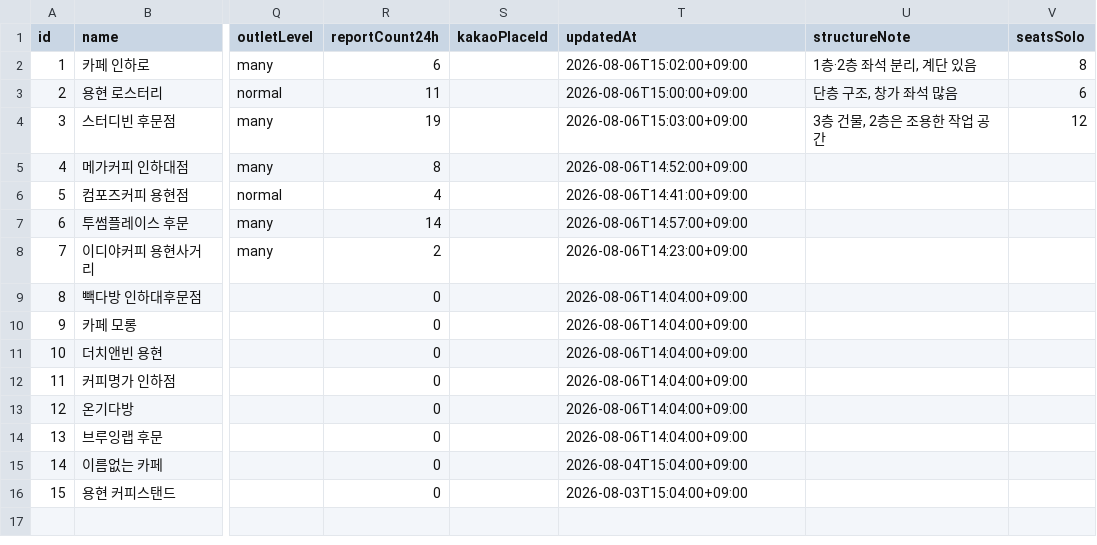
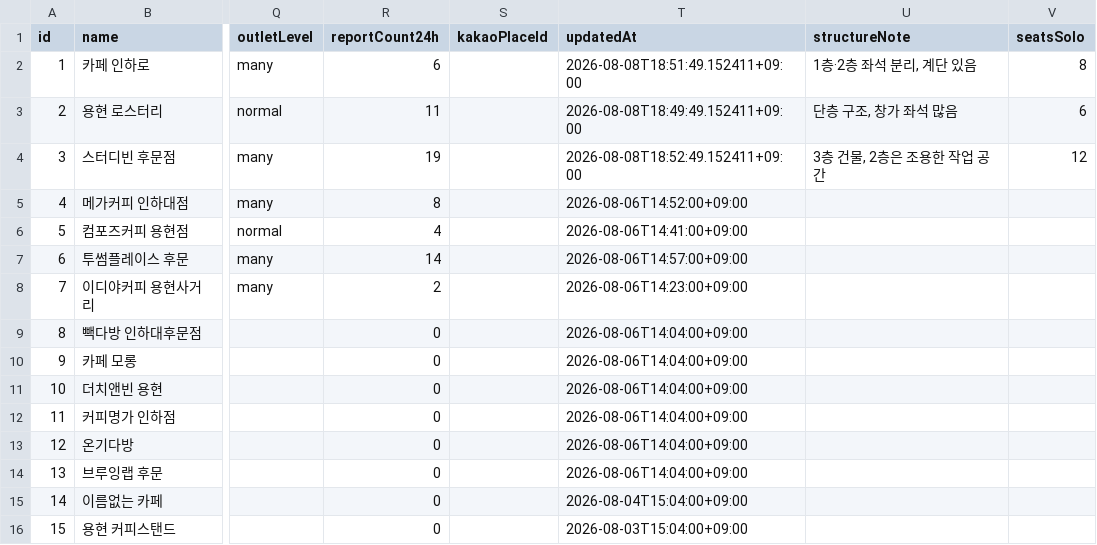
Before and after one commit to sol-ution/hackaton, a CSV file: cafe_backend/cafes.csv, drawn as a sheet; only a part is shown, gaps mark what is left out; the diff names each change by its address in the sheet, - before the commit and + after, or states it on an @@ line.

Commit message:
refresh_reports에 등록 카페 updateAt 갱신 추가

```diff
--- a/cafe_backend/cafes.csv
+++ b/cafe_backend/cafes.csv
-T2 (updatedAt): 2026-08-06T15:02:00+09:00
+T2 (updatedAt): 2026-08-08T18:51:49.152411+09:00
-T3 (updatedAt): 2026-08-06T15:00:00+09:00
+T3 (updatedAt): 2026-08-08T18:49:49.152411+09:00
-T4 (updatedAt): 2026-08-06T15:03:00+09:00
+T4 (updatedAt): 2026-08-08T18:52:49.152411+09:00
```
Also changed, not shown: cafe_backend/reports.csv, 2 other files.
